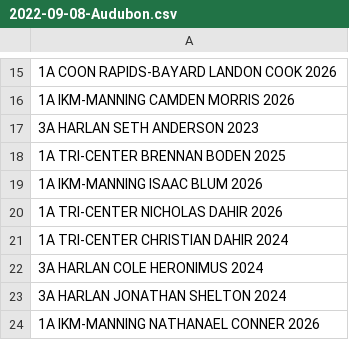
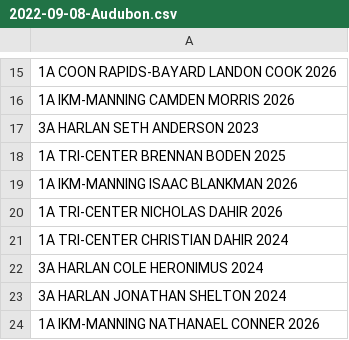
Before and after one commit to STEMfromMills/IA-XC-Results, a CSV file: csv input/2022-09-08-Audubon.csv, drawn as a sheet; only a part is shown, gaps mark what is left out.

```diff
--- a/csv input/2022-09-08-Audubon.csv
+++ b/csv input/2022-09-08-Audubon.csv
@@ -18,3 +18,3 @@
 1A TRI-CENTER BRENNAN BODEN 2025
-1A IKM-MANNING ISAAC BLUM 2026
+1A IKM-MANNING ISAAC BLANKMAN 2026
 1A TRI-CENTER NICHOLAS DAHIR 2026
```
Also changed, not shown: csv input/2022-08-25-Collins Maxwell.csv, csv input/2022-09-13-AHSTW.csv, 26 other files.
